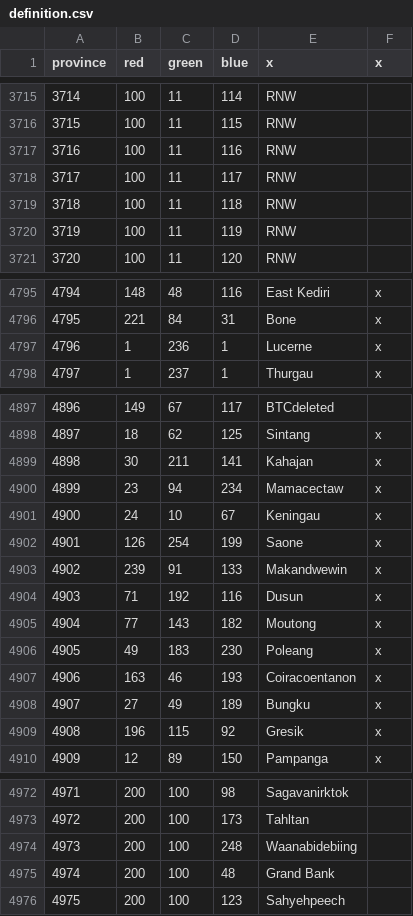
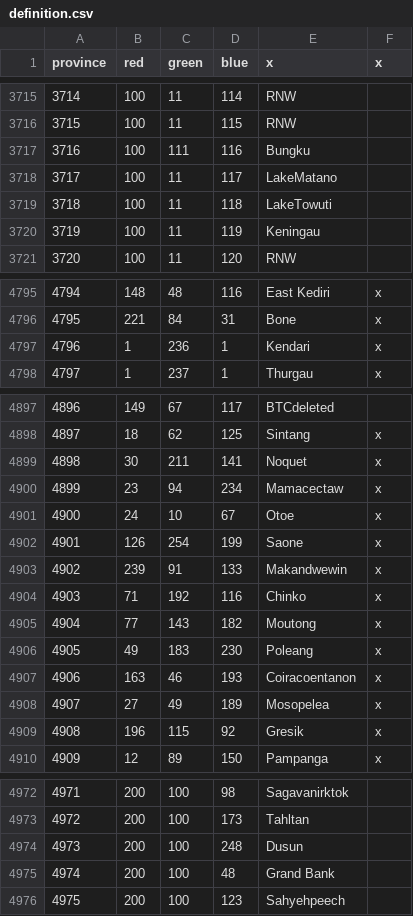
Before and after one commit to AlejandroGiner/Lux-in-Tenebris, a CSV file: map/definition.csv, drawn as a sheet; only a part is shown, gaps mark what is left out; the diff covers the shown part only.

```diff
--- a/map/definition.csv
+++ b/map/definition.csv
@@ -3716,6 +3716,6 @@ province;red;green;blue;x;x
 3715;100;11;115;RNW
-3716;100;11;116;RNW
-3717;100;11;117;RNW
-3718;100;11;118;RNW
-3719;100;11;119;RNW
+3716;100;111;116;Bungku
+3717;100;11;117;LakeMatano
+3718;100;11;118;LakeTowuti
+3719;100;11;119;Keningau
 3720;100;11;120;RNW
@@ -4796,3 +4796,3 @@ province;red;green;blue;x;x
 4795;221;84;31;Bone;x
-4796;1;236;1;Lucerne;x
+4796;1;236;1;Kendari;x
 4797;1;237;1;Thurgau;x
@@ -4898,8 +4898,8 @@ province;red;green;blue;x;x
 4897;18;62;125;Sintang;x
-4898;30;211;141;Kahajan;x
+4898;30;211;141;Noquet;x
 4899;23;94;234;Mamacectaw;x
-4900;24;10;67;Keningau;x
+4900;24;10;67;Otoe;x
 4901;126;254;199;Saone;x
 4902;239;91;133;Makandwewin;x
-4903;71;192;116;Dusun;x
+4903;71;192;116;Chinko;x
 4904;77;143;182;Moutong;x
@@ -4907,3 +4907,3 @@ province;red;green;blue;x;x
 4906;163;46;193;Coiracoentanon;x
-4907;27;49;189;Bungku;x
+4907;27;49;189;Mosopelea;x
 4908;196;115;92;Gresik;x
@@ -4973,3 +4973,3 @@ province;red;green;blue;x;x
 4972;200;100;173;Tahltan
-4973;200;100;248;Waanabidebiing
+4973;200;100;248;Dusun
 4974;200;100;48;Grand Bank
```
Also changed, not shown: 2 edited cells elsewhere in this file, map/adjacencies.csv, 49 other files.
